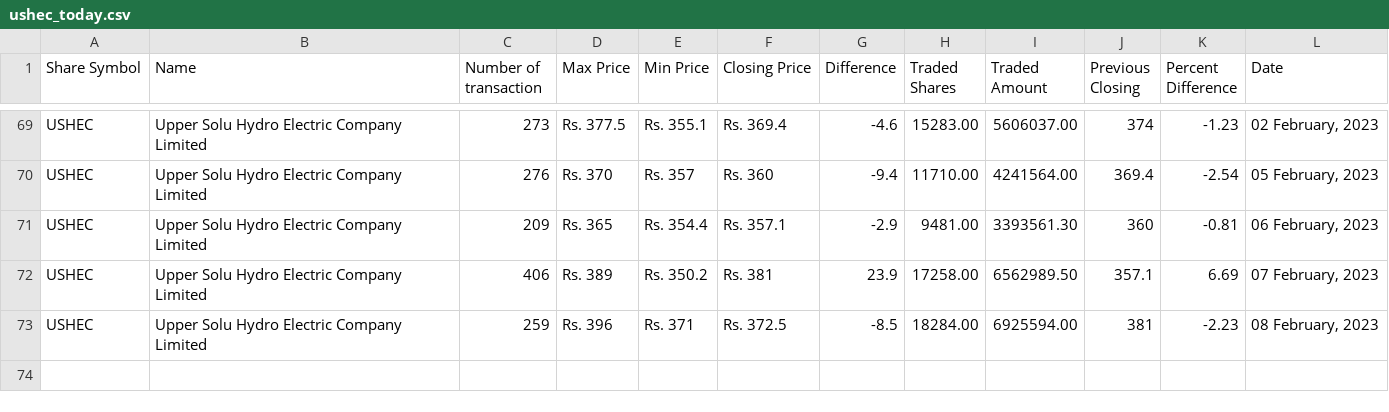
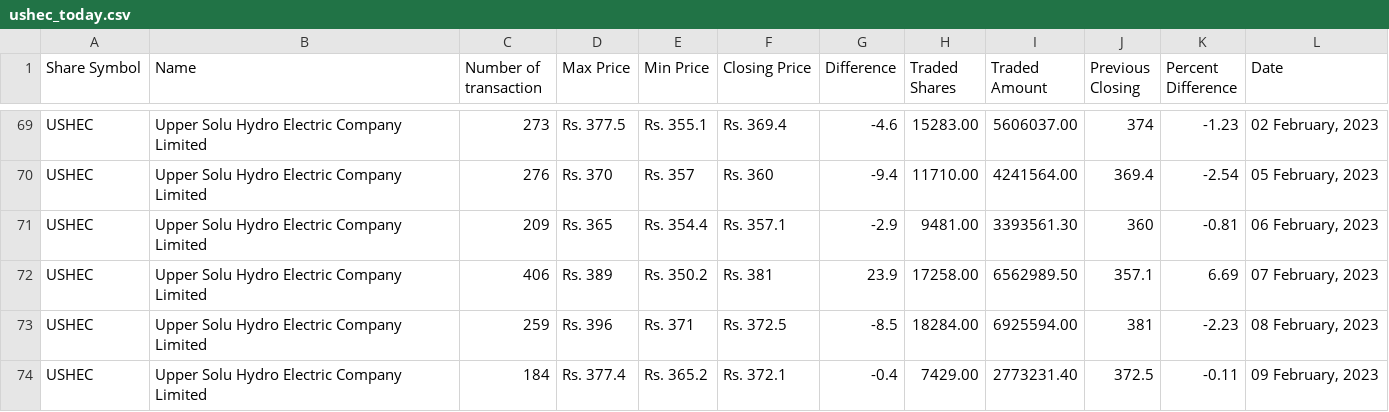
Before and after one commit to neeschal00/nepal-share, a CSV file: ShareData/ushec_today.csv, drawn as a sheet; only a part is shown, gaps mark what is left out.

Commit message:
Share Data updated successflly

```diff
--- a/ShareData/ushec_today.csv
+++ b/ShareData/ushec_today.csv
@@ -73 +73,2 @@ USHEC,Upper Solu Hydro Electric Company Limited,406,Rs. 389,Rs. 350.2,Rs. 381,23
 USHEC,Upper Solu Hydro Electric Company Limited,259,Rs. 396,Rs. 371,Rs. 372.5,-8.5,18284.00,6925594.00,381,-2.23,"08 February, 2023"
+USHEC,Upper Solu Hydro Electric Company Limited,184,Rs. 377.4,Rs. 365.2,Rs. 372.1,-0.4,7429.00,2773231.40,372.5,-0.11,"09 February, 2023"
```
Also changed, not shown: ShareData/gvl_today.csv, ShareData/mbjc_today.csv, 10 other files.
